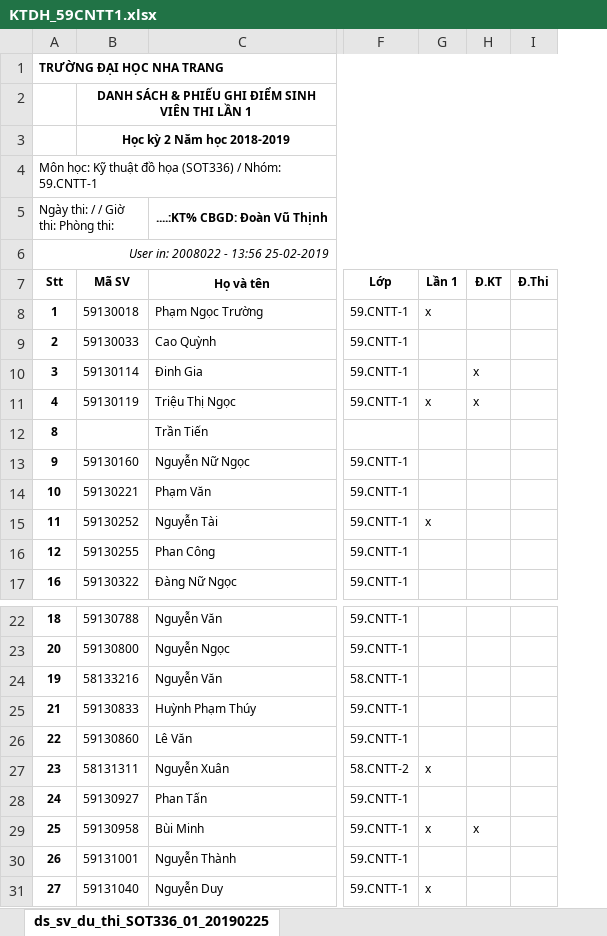
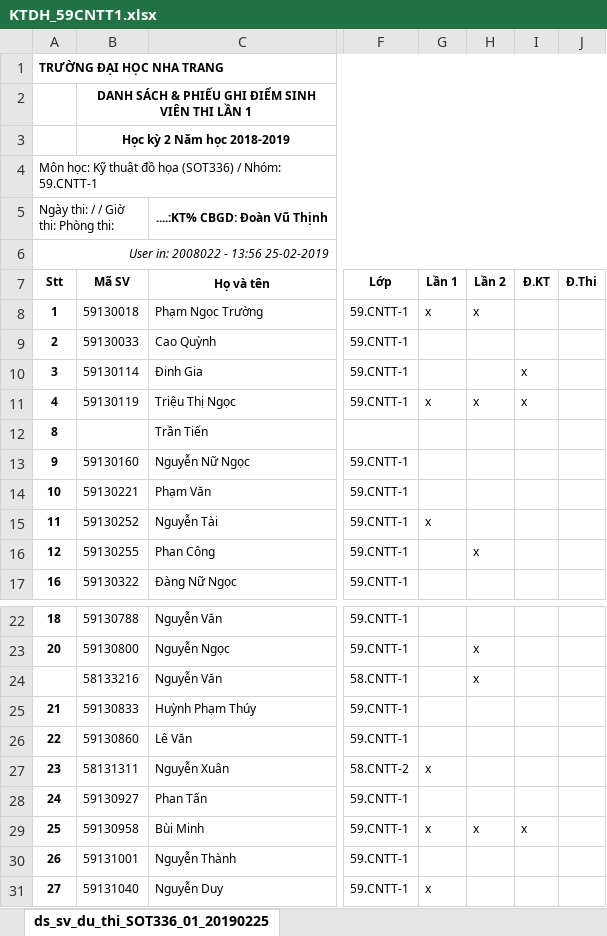
Before and after one commit to thinhdoanvu/ComputerGraphics, an Excel workbook: KTDH_59CNTT1.xlsx, sheet ds_sv_du_thi_SOT336_01_20190225, drawn as a sheet; only a part is shown, gaps mark what is left out; values as stored, in another font and other column widths than the file's, no borders; conditional formats not drawn; the diff names each change by its address in the sheet, - before the commit and + after, or states it on an @@ line.

Commit message:
Add files via upload

```diff
--- a/KTDH_59CNTT1.xlsx (sheet ds_sv_du_thi_SOT336_01_20190225)
+++ b/KTDH_59CNTT1.xlsx (sheet ds_sv_du_thi_SOT336_01_20190225)
+column H (Lần 2), rows 8-16: x |  |  | x |  |  |  |  | x; rows 23-29: x | x |  |  |  |  | x
-A24 (Stt): 19
+A24 (Stt): (empty)
```
